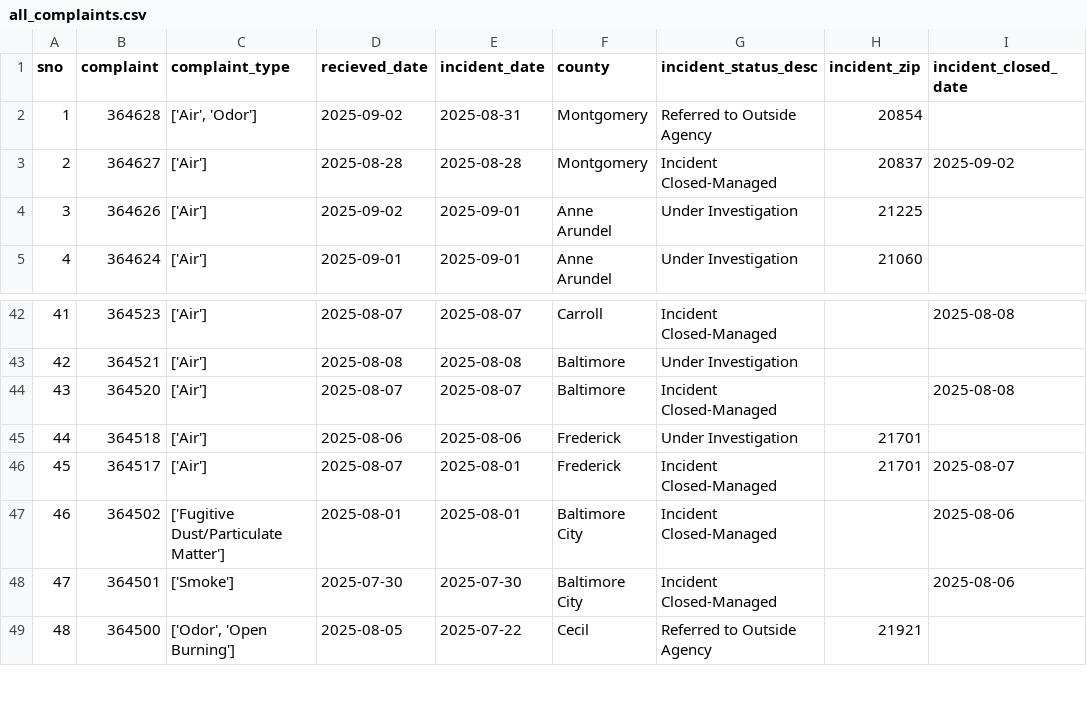
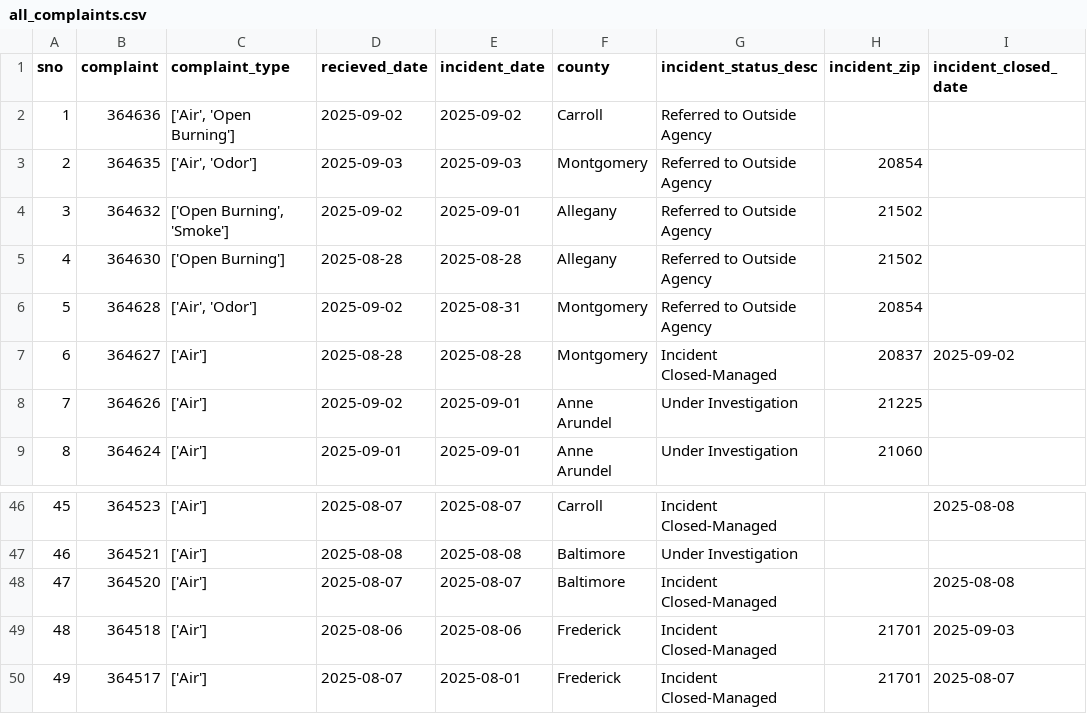
Before and after one commit to shmcminn/live-nicar-pipeline, a CSV file: exported_data/all_complaints.csv, drawn as a sheet; only a part is shown, gaps mark what is left out; the shorter side is filled out with more unchanged rows; addresses are those after the commit; the diff names each change by its address in the sheet, - before the commit and + after, or states it on an @@ line.

```diff
--- a/exported_data/all_complaints.csv
+++ b/exported_data/all_complaints.csv
+row 2: 1 | 364636 | ['Air', 'Open Burning'] | 2025-09-02 | 2025-09-02 | Carroll | Referred to Outside Agency
+row 3: 2 | 364635 | ['Air', 'Odor'] | 2025-09-03 | 2025-09-03 | Montgomery | Referred to Outside Agency | 20854
+row 4: 3 | 364632 | ['Open Burning', 'Smoke'] | 2025-09-02 | 2025-09-01 | Allegany | Referred to Outside Agency | 21502
+row 5: 4 | 364630 | ['Open Burning'] | 2025-08-28 | 2025-08-28 | Allegany | Referred to Outside Agency | 21502
@@ column A (sno) renumbered from row 6 down @@
-G49 (incident_status_desc): Under Investigation
+G49 (incident_status_desc): Incident Closed-Managed
-I49 (incident_closed_date): (empty)
+I49 (incident_closed_date): 2025-09-03
```
Also changed, not shown: exported_data/complaint_type_frequency.csv, exported_data/county_frequency.csv, 1 other file.
